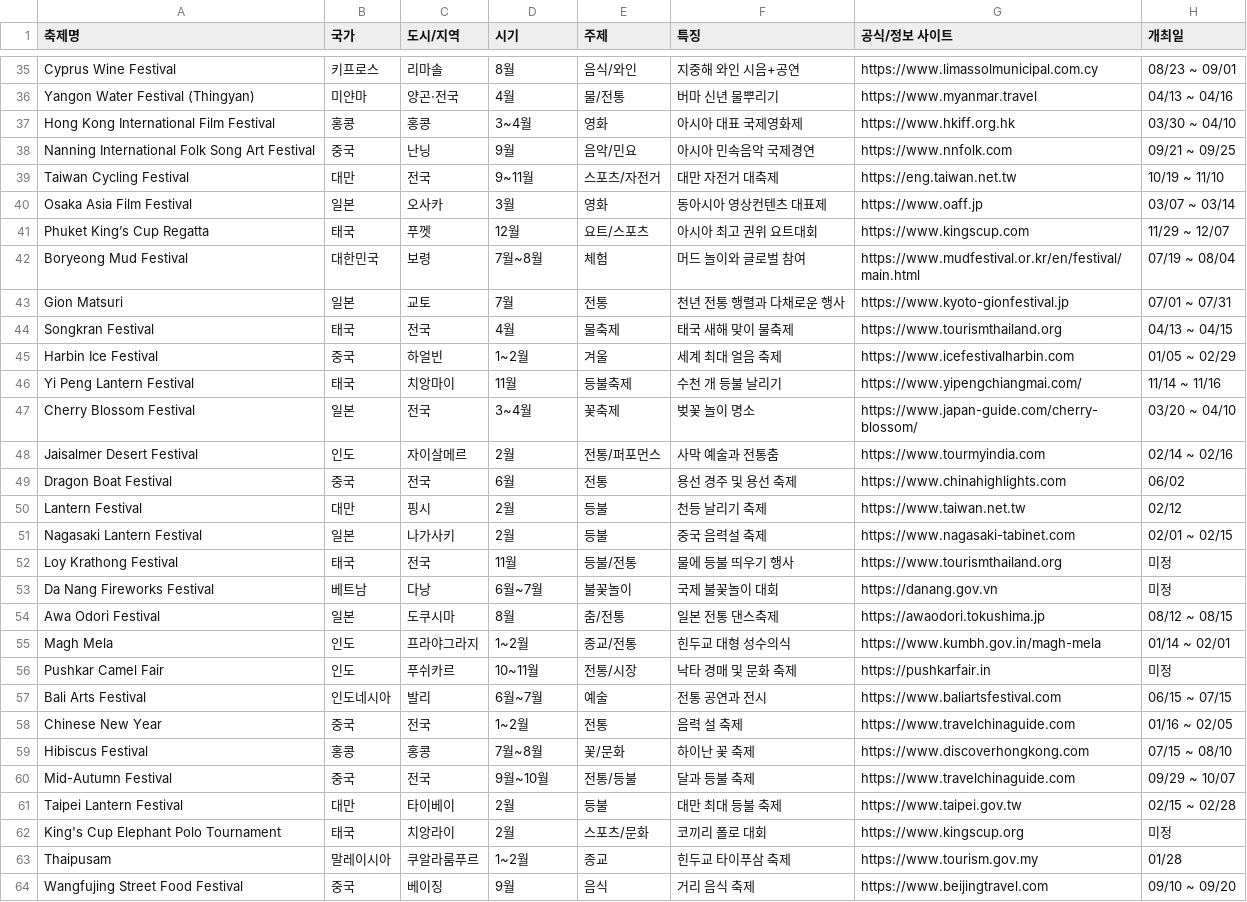
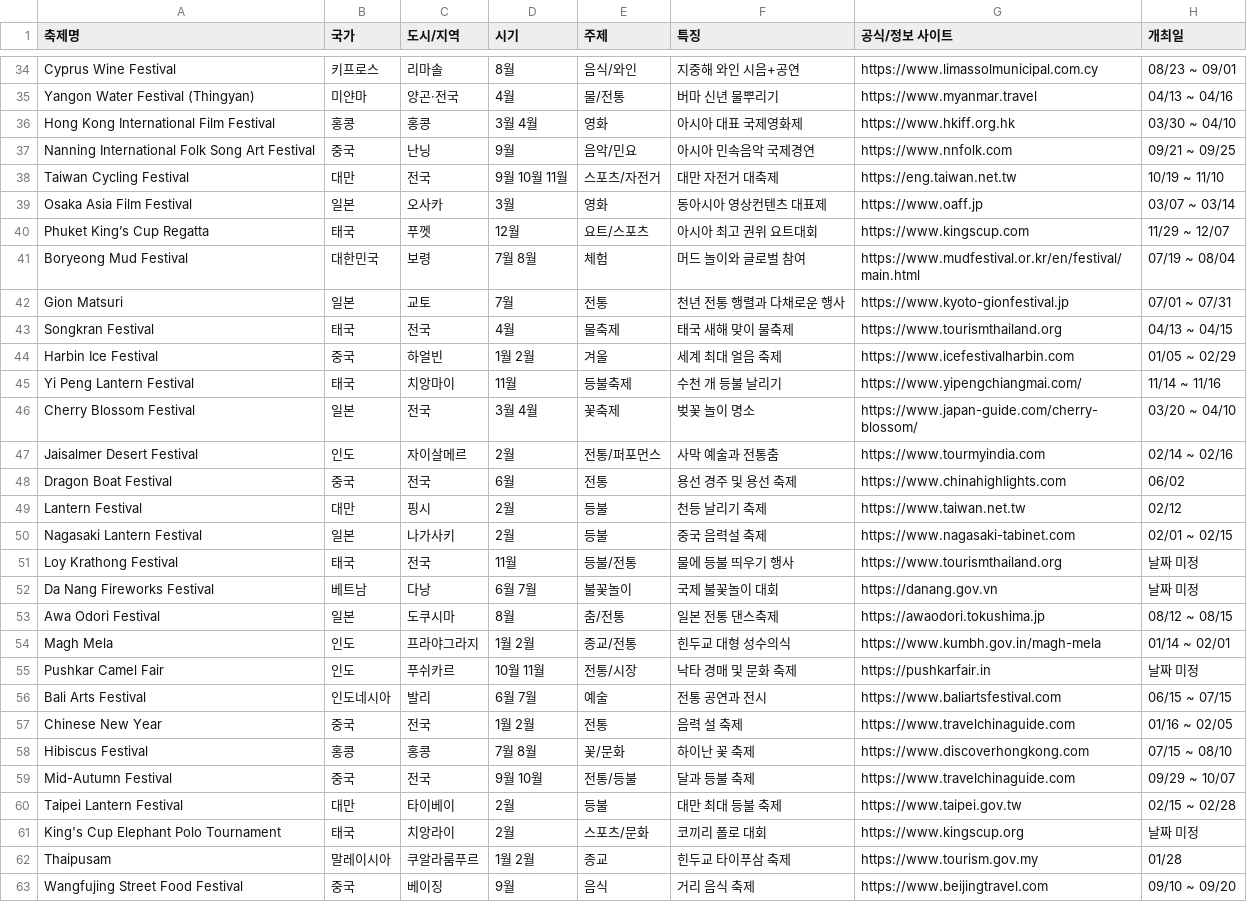
Before and after one commit to RabbitTurtleIT/PeekAndFree, a CSV file: functions/festival.csv, drawn as a sheet; only a part is shown, gaps mark what is left out; the diff covers the shown part only.

```diff
--- a/functions/festival.csv
+++ b/functions/festival.csv
@@ -36,13 +35,13 @@ Cyprus Wine Festival,키프로스,리마솔,8월,음식/와인,지중해 와인
 Yangon Water Festival (Thingyan),미얀마,양곤·전국,4월,물/전통,버마 신년 물뿌리기,https://www.myanmar.travel,04/13 ~ 04/16
-Hong Kong International Film Festival,홍콩,홍콩,3~4월,영화,아시아 대표 국제영화제,https://www.hkiff.org.hk,03/30 ~ 04/10
+Hong Kong International Film Festival,홍콩,홍콩,3월 4월,영화,아시아 대표 국제영화제,https://www.hkiff.org.hk,03/30 ~ 04/10
 Nanning International Folk Song Art Festival,중국,난닝,9월,음악/민요,아시아 민속음악 국제경연,https://www.nnfolk.com,09/21 ~ 09/25
-Taiwan Cycling Festival,대만,전국,9~11월,스포츠/자전거,대만 자전거 대축제,https://eng.taiwan.net.tw,10/19 ~ 11/10
+Taiwan Cycling Festival,대만,전국,9월 10월 11월,스포츠/자전거,대만 자전거 대축제,https://eng.taiwan.net.tw,10/19 ~ 11/10
 Osaka Asia Film Festival,일본,오사카,3월,영화,동아시아 영상컨텐츠 대표제,https://www.oaff.jp,03/07 ~ 03/14
 Phuket King’s Cup Regatta,태국,푸껫,12월,요트/스포츠,아시아 최고 권위 요트대회,https://www.kingscup.com,11/29 ~ 12/07
-Boryeong Mud Festival,대한민국,보령,7월~8월,체험,머드 놀이와 글로벌 참여,https://www.mudfestival.or.kr/en/festival/main.html,07/19 ~ 08/04
+Boryeong Mud Festival,대한민국,보령,7월 8월,체험,머드 놀이와 글로벌 참여,https://www.mudfestival.or.kr/en/festival/main.html,07/19 ~ 08/04
 Gion Matsuri,일본,교토,7월,전통,천년 전통 행렬과 다채로운 행사,https://www.kyoto-gionfestival.jp,07/01 ~ 07/31
 Songkran Festival,태국,전국,4월,물축제,태국 새해 맞이 물축제,https://www.tourismthailand.org,04/13 ~ 04/15
-Harbin Ice Festival,중국,하얼빈,1~2월,겨울,세계 최대 얼음 축제,https://www.icefestivalharbin.com,01/05 ~ 02/29
+Harbin Ice Festival,중국,하얼빈,1월 2월,겨울,세계 최대 얼음 축제,https://www.icefestivalharbin.com,01/05 ~ 02/29
 Yi Peng Lantern Festival,태국,치앙마이,11월,등불축제,수천 개 등불 날리기,https://www.yipengchiangmai.com/,11/14 ~ 11/16
-Cherry Blossom Festival,일본,전국,3~4월,꽃축제,벚꽃 놀이 명소,https://www.japan-guide.com/cherry-blossom/,03/20 ~ 04/10
+Cherry Blossom Festival,일본,전국,3월 4월,꽃축제,벚꽃 놀이 명소,https://www.japan-guide.com/cherry-blossom/,03/20 ~ 04/10
 Jaisalmer Desert Festival,인도,자이살메르,2월,전통/퍼포먼스,사막 예술과 전통춤,https://www.tourmyindia.com,02/14 ~ 02/16
@@ -51,14 +50,14 @@ Lantern Festival,대만,핑시,2월,등불,천등 날리기 축제,https://www.t
 Nagasaki Lantern Festival,일본,나가사키,2월,등불,중국 음력설 축제,https://www.nagasaki-tabinet.com,02/01 ~ 02/15
-Loy Krathong Festival,태국,전국,11월,등불/전통,물에 등불 띄우기 행사,https://www.tourismthailand.org,미정
-Da Nang Fireworks Festival,베트남,다낭,6월~7월,불꽃놀이,국제 불꽃놀이 대회,https://danang.gov.vn,미정
+Loy Krathong Festival,태국,전국,11월,등불/전통,물에 등불 띄우기 행사,https://www.tourismthailand.org,날짜 미정
+Da Nang Fireworks Festival,베트남,다낭,6월 7월,불꽃놀이,국제 불꽃놀이 대회,https://danang.gov.vn,날짜 미정
 Awa Odori Festival,일본,도쿠시마,8월,춤/전통,일본 전통 댄스축제,https://awaodori.tokushima.jp,08/12 ~ 08/15
-Magh Mela,인도,프라야그라지,1~2월,종교/전통,힌두교 대형 성수의식,https://www.kumbh.gov.in/magh-mela,01/14 ~ 02/01
-Pushkar Camel Fair,인도,푸쉬카르,10~11월,전통/시장,낙타 경매 및 문화 축제,https://pushkarfair.in,미정
-Bali Arts Festival,인도네시아,발리,6월~7월,예술,전통 공연과 전시,https://www.baliartsfestival.com,06/15 ~ 07/15
-Chinese New Year,중국,전국,1~2월,전통,음력 설 축제,https://www.travelchinaguide.com,01/16 ~ 02/05
-Hibiscus Festival,홍콩,홍콩,7월~8월,꽃/문화,하이난 꽃 축제,https://www.discoverhongkong.com,07/15 ~ 08/10
-Mid-Autumn Festival,중국,전국,9월~10월,전통/등불,달과 등불 축제,https://www.travelchinaguide.com,09/29 ~ 10/07
+Magh Mela,인도,프라야그라지,1월 2월,종교/전통,힌두교 대형 성수의식,https://www.kumbh.gov.in/magh-mela,01/14 ~ 02/01
+Pushkar Camel Fair,인도,푸쉬카르,10월 11월,전통/시장,낙타 경매 및 문화 축제,https://pushkarfair.in,날짜 미정
+Bali Arts Festival,인도네시아,발리,6월 7월,예술,전통 공연과 전시,https://www.baliartsfestival.com,06/15 ~ 07/15
+Chinese New Year,중국,전국,1월 2월,전통,음력 설 축제,https://www.travelchinaguide.com,01/16 ~ 02/05
+Hibiscus Festival,홍콩,홍콩,7월 8월,꽃/문화,하이난 꽃 축제,https://www.discoverhongkong.com,07/15 ~ 08/10
+Mid-Autumn Festival,중국,전국,9월 10월,전통/등불,달과 등불 축제,https://www.travelchinaguide.com,09/29 ~ 10/07
 Taipei Lantern Festival,대만,타이베이,2월,등불,대만 최대 등불 축제,https://www.taipei.gov.tw,02/15 ~ 02/28
-King's Cup Elephant Polo Tournament,태국,치앙라이,2월,스포츠/문화,코끼리 폴로 대회,https://www.kingscup.org,미정
-Thaipusam,말레이시아,쿠알라룸푸르,1~2월,종교,힌두교 타이푸삼 축제,https://www.tourism.gov.my,01/28
+King's Cup Elephant Polo Tournament,태국,치앙라이,2월,스포츠/문화,코끼리 폴로 대회,https://www.kingscup.org,날짜 미정
+Thaipusam,말레이시아,쿠알라룸푸르,1월 2월,종교,힌두교 타이푸삼 축제,https://www.tourism.gov.my,01/28
 Wangfujing Street Food Festival,중국,베이징,9월,음식,거리 음식 축제,https://www.beijingtravel.com,09/10 ~ 09/20
```
Also changed, not shown: 5 removed rows and 103 edited cells elsewhere in this file, 7 other files.
